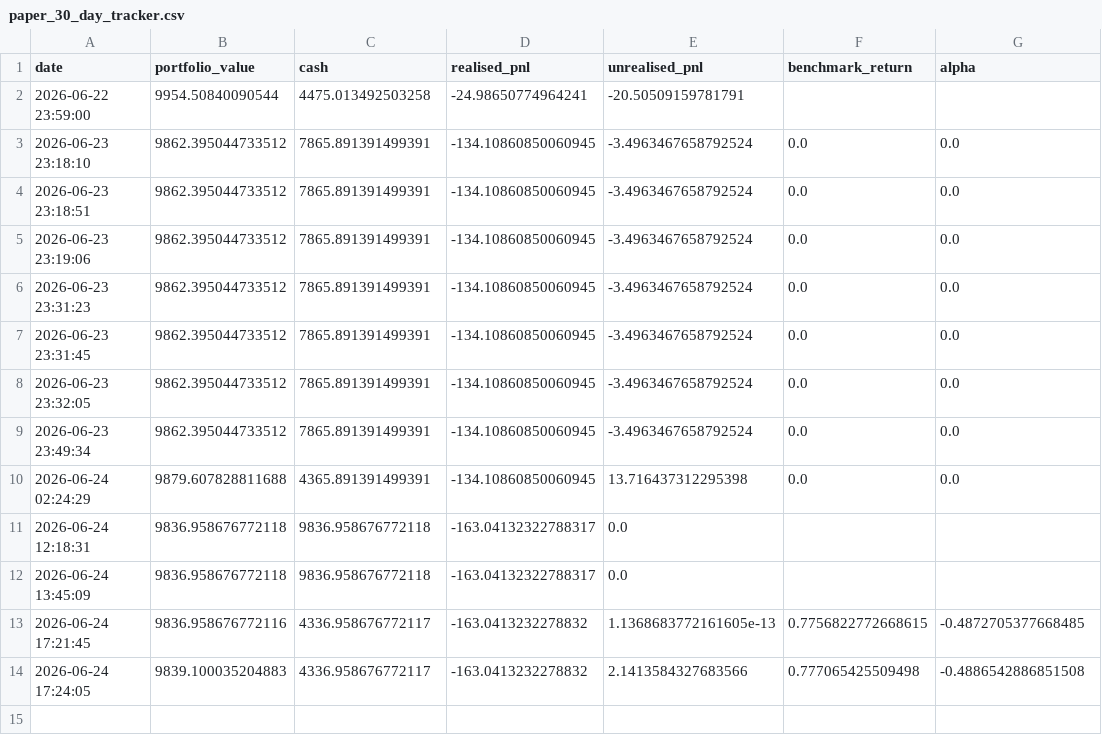
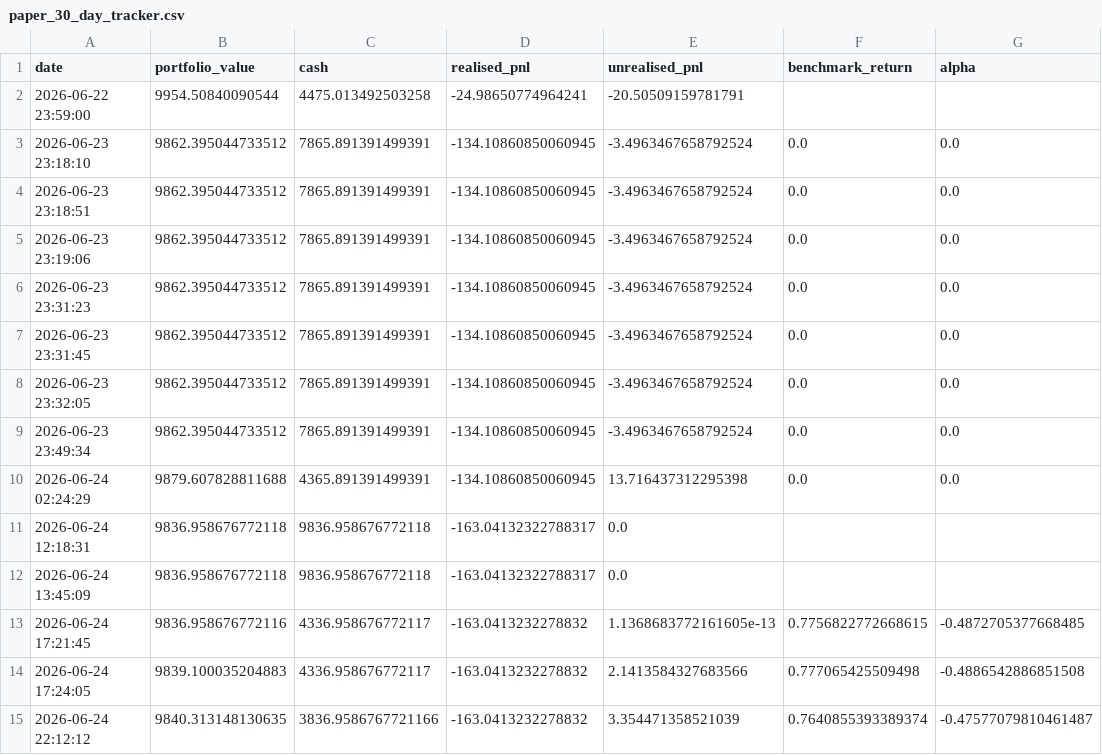
Before and after one commit to garnerquant/garner-quant, a CSV file: paper_30_day_tracker.csv, drawn as a sheet.

```diff
--- a/paper_30_day_tracker.csv
+++ b/paper_30_day_tracker.csv
@@ -14 +14,2 @@ date,portfolio_value,cash,realised_pnl,unrealised_pnl,benchmark_return,alpha
 2026-06-24 17:24:05,9839.100035204883,4336.958676772117,-163.0413232278832,2.1413584327683566,0.777065425509498,-0.4886542886851508
+2026-06-24 22:12:12,9840.313148130635,3836.9586767721166,-163.0413232278832,3.354471358521039,0.7640855393389374,-0.47577079810461487
```
Also changed, not shown: holdings_report.csv, portfolio_v2.csv, 5 other files.
